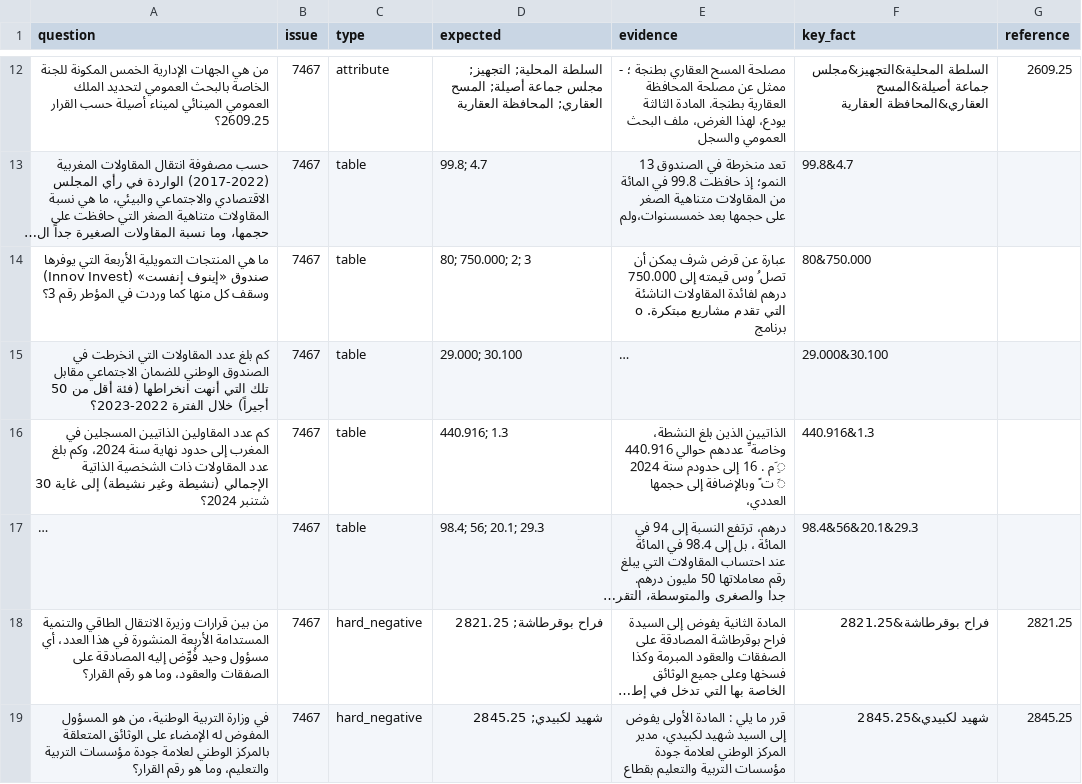
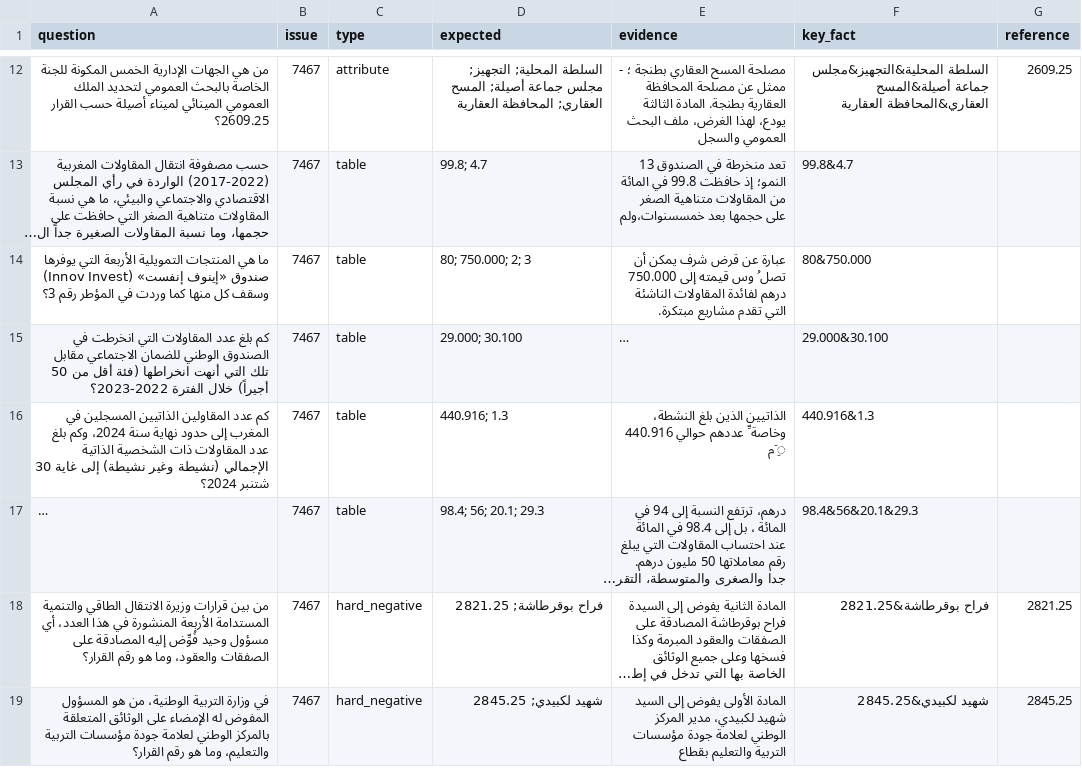
Before and after one commit to cad0m/jarida-rag, a CSV file: data/questions.csv, drawn as a sheet; only a part is shown, gaps mark what is left out; long unchanged cells end in …; the diff covers the shown part only; the diff names each change by its address in the sheet, - before the commit and + after, or states it on an @@ line.

```diff
--- a/data/questions.csv
+++ b/data/questions.csv
-E14 (evidence): …مشاريع مبتكرة. o برنامج
+E14 (evidence): …مشاريع مبتكرة.
-E16 (evidence): …ِ َم . 16 إلى حدودم سنة 2024 َ ت ً وبالإضافة إلى حجمها العددي،
+E16 (evidence): …ِ َم
-E19 (evidence): قرر ما يلي : المادة الأولى…
+E19 (evidence): المادة الأولى…
```
Also changed, not shown: 25 edited cells elsewhere in this file, 1 other file.
